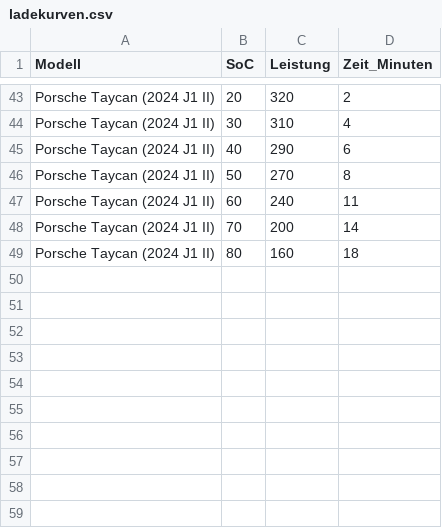
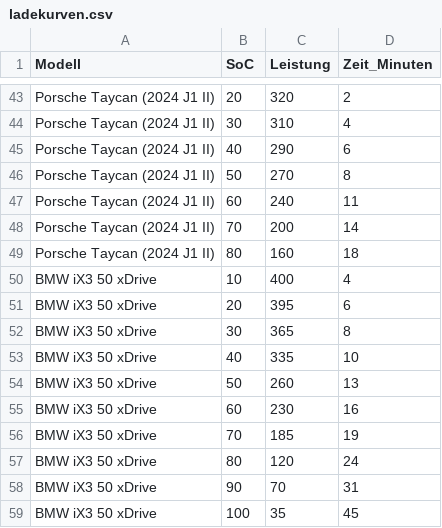
Before and after one commit to xtec1774/ev-chargingcurves, a CSV file: ladekurven.csv, drawn as a sheet; only a part is shown, gaps mark what is left out.

Commit message:
Add BMW iX3 50 xDrive charging data
Added new data for BMW iX3 50 xDrive to the CSV file.

```diff
--- a/ladekurven.csv
+++ b/ladekurven.csv
@@ -49 +49,11 @@ Porsche Taycan (2024 J1 II);70;200;14
 Porsche Taycan (2024 J1 II);80;160;18
+BMW iX3 50 xDrive;10;400;4
+BMW iX3 50 xDrive;20;395;6
+BMW iX3 50 xDrive;30;365;8
+BMW iX3 50 xDrive;40;335;10
+BMW iX3 50 xDrive;50;260;13
+BMW iX3 50 xDrive;60;230;16
+BMW iX3 50 xDrive;70;185;19
+BMW iX3 50 xDrive;80;120;24
+BMW iX3 50 xDrive;90;70;31
+BMW iX3 50 xDrive;100;35;45
```
